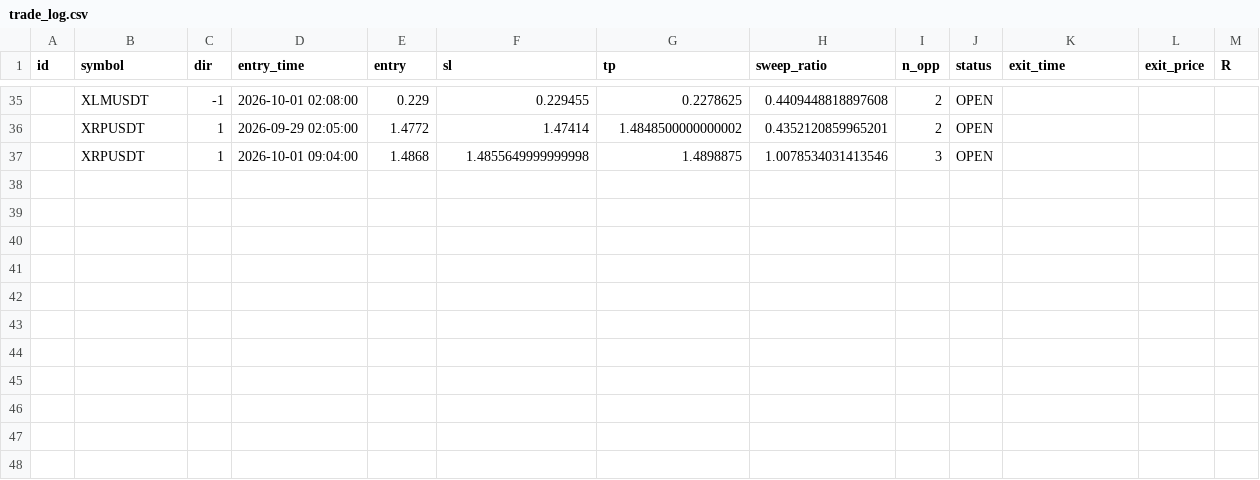
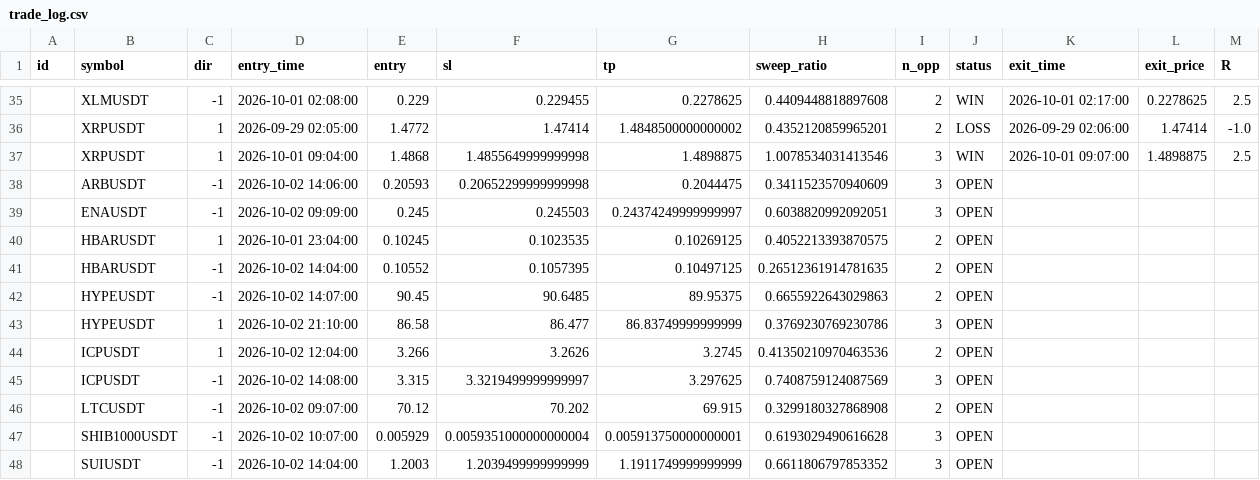
Before and after one commit to riskysptra1903-star/crypto-ict-dashboard, a CSV file: trade_log.csv, drawn as a sheet; only a part is shown, gaps mark what is left out; the diff covers the shown part only.

```diff
--- a/trade_log.csv
+++ b/trade_log.csv
@@ -35,3 +35,14 @@ id,symbol,dir,entry_time,entry,sl,tp,sweep_ratio,n_opp,status,exit_time,exit_pri
-,XLMUSDT,-1,2026-10-01 02:08:00,0.229,0.229455,0.2278625,0.4409448818897608,2,OPEN,,,
-,XRPUSDT,1,2026-09-29 02:05:00,1.4772,1.47414,1.4848500000000002,0.4352120859965201,2,OPEN,,,
-,XRPUSDT,1,2026-10-01 09:04:00,1.4868,1.4855649999999998,1.4898875,1.0078534031413546,3,OPEN,,,
+,XLMUSDT,-1,2026-10-01 02:08:00,0.229,0.229455,0.2278625,0.4409448818897608,2,WIN,2026-10-01 02:17:00,0.2278625,2.5
+,XRPUSDT,1,2026-09-29 02:05:00,1.4772,1.47414,1.4848500000000002,0.4352120859965201,2,LOSS,2026-09-29 02:06:00,1.47414,-1.0
+,XRPUSDT,1,2026-10-01 09:04:00,1.4868,1.4855649999999998,1.4898875,1.0078534031413546,3,WIN,2026-10-01 09:07:00,1.4898875,2.5
+,ARBUSDT,-1,2026-10-02 14:06:00,0.20593,0.20652299999999998,0.2044475,0.3411523570940609,3,OPEN,,,
+,ENAUSDT,-1,2026-10-02 09:09:00,0.245,0.245503,0.24374249999999997,0.6038820992092051,3,OPEN,,,
+,HBARUSDT,1,2026-10-01 23:04:00,0.10245,0.1023535,0.10269125,0.4052213393870575,2,OPEN,,,
+,HBARUSDT,-1,2026-10-02 14:04:00,0.10552,0.1057395,0.10497125,0.26512361914781635,2,OPEN,,,
+,HYPEUSDT,-1,2026-10-02 14:07:00,90.45,90.6485,89.95375,0.6655922643029863,2,OPEN,,,
+,HYPEUSDT,1,2026-10-02 21:10:00,86.58,86.477,86.83749999999999,0.3769230769230786,3,OPEN,,,
+,ICPUSDT,1,2026-10-02 12:04:00,3.266,3.2626,3.2745,0.41350210970463536,2,OPEN,,,
+,ICPUSDT,-1,2026-10-02 14:08:00,3.315,3.3219499999999997,3.297625,0.7408759124087569,3,OPEN,,,
+,LTCUSDT,-1,2026-10-02 09:07:00,70.12,70.202,69.915,0.3299180327868908,2,OPEN,,,
+,SHIB1000USDT,-1,2026-10-02 10:07:00,0.005929,0.0059351000000000004,0.005913750000000001,0.6193029490616628,3,OPEN,,,
+,SUIUSDT,-1,2026-10-02 14:04:00,1.2003,1.2039499999999999,1.1911749999999999,0.6611806797853352,3,OPEN,,,
```
Also changed, not shown: 76 edited cells elsewhere in this file, 3 other files.
